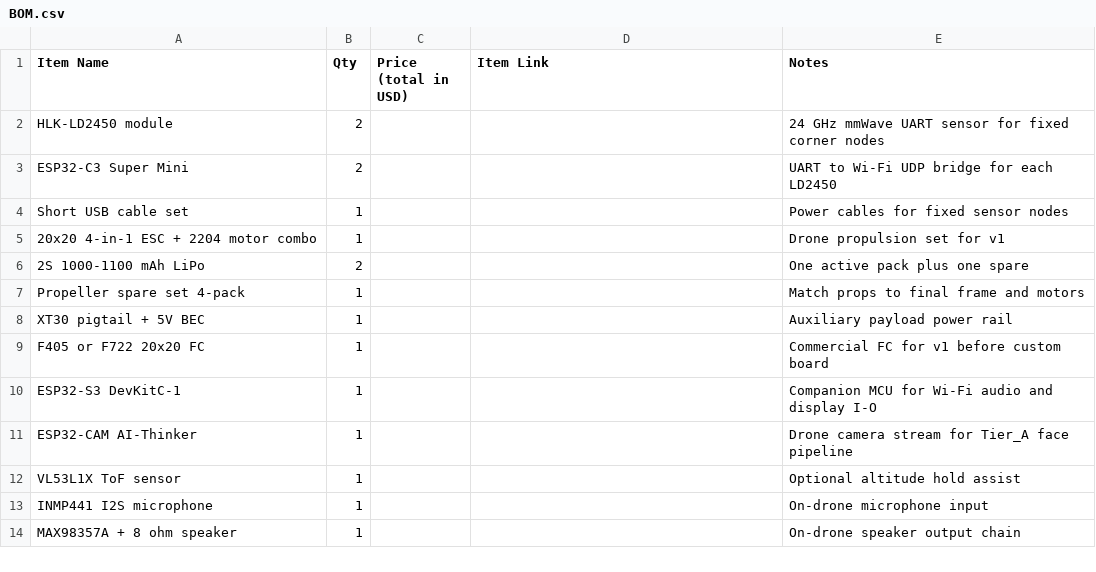
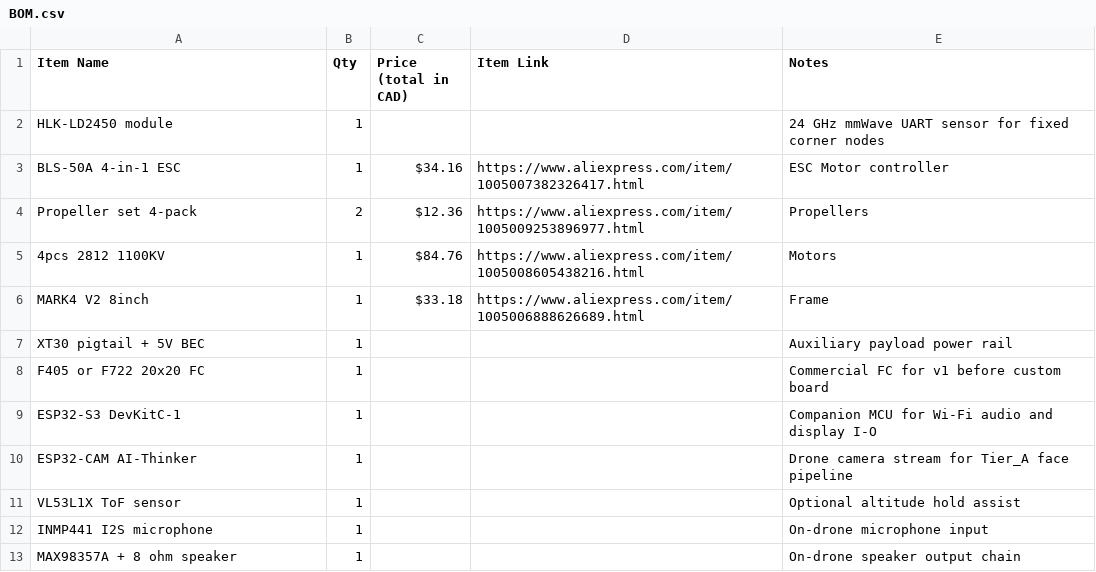
Before and after one commit to Sujay-Golla/koganeee, a CSV file: BOM.csv, drawn as a sheet; only a part is shown.

Commit message:
Update BOM.csv with new items and pricing in CAD

```diff
--- a/BOM.csv
+++ b/BOM.csv
@@ -1,8 +1,7 @@
-Item Name,Qty,Price (total in USD),Item Link,Notes
-HLK-LD2450 module,2,,,24 GHz mmWave UART sensor for fixed corner nodes
-ESP32-C3 Super Mini,2,,,UART to Wi-Fi UDP bridge for each LD2450
-Short USB cable set,1,,,Power cables for fixed sensor nodes
-20x20 4-in-1 ESC + 2204 motor combo,1,,,Drone propulsion set for v1
-2S 1000-1100 mAh LiPo,2,,,One active pack plus one spare
-Propeller spare set 4-pack,1,,,Match props to final frame and motors
+Item Name,Qty,Price (total in CAD),Item Link,Notes
+HLK-LD2450 module,1,,,24 GHz mmWave UART sensor for fixed corner nodes
+BLS-50A 4-in-1 ESC,1,$34.16,https://www.aliexpress.com/item/1005007382326417.html,ESC Motor controller
+Propeller set 4-pack,2,$12.36,https://www.aliexpress.com/item/1005009253896977.html,Propellers
+4pcs 2812 1100KV,1,$84.76,https://www.aliexpress.com/item/1005008605438216.html,Motors
+MARK4 V2 8inch,1,$33.18,https://www.aliexpress.com/item/1005006888626689.html,Frame
 XT30 pigtail + 5V BEC,1,,,Auxiliary payload power rail
```
